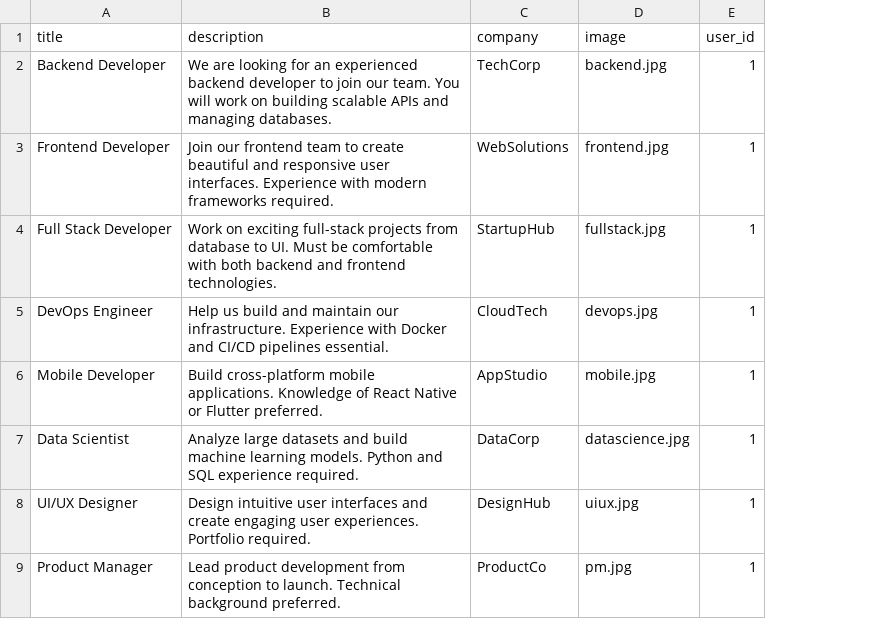
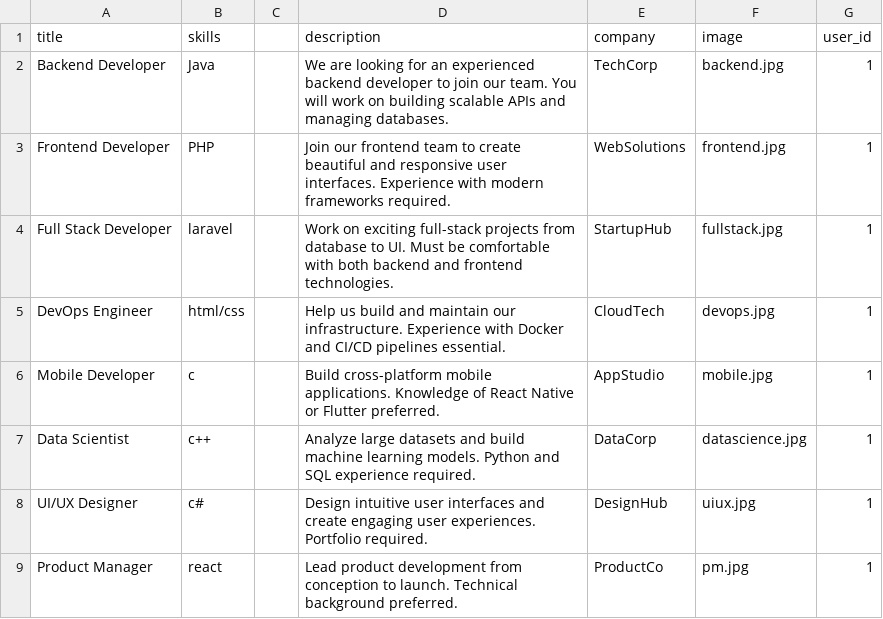
Before and after one commit to Adnane-x87/Projet-technique, a CSV file: Job-Skills/database/data/Emploi.csv, drawn as a sheet; the diff names each change by its address in the sheet, - before the commit and + after, or states it on an @@ line.

Commit message:
FIX CSV FILE

```diff
--- a/Job-Skills/database/data/Emploi.csv
+++ b/Job-Skills/database/data/Emploi.csv
+column B (skills), rows 2-9: Java | PHP | laravel | html/css | c | c++ | c# | react
+column C, empty
```
